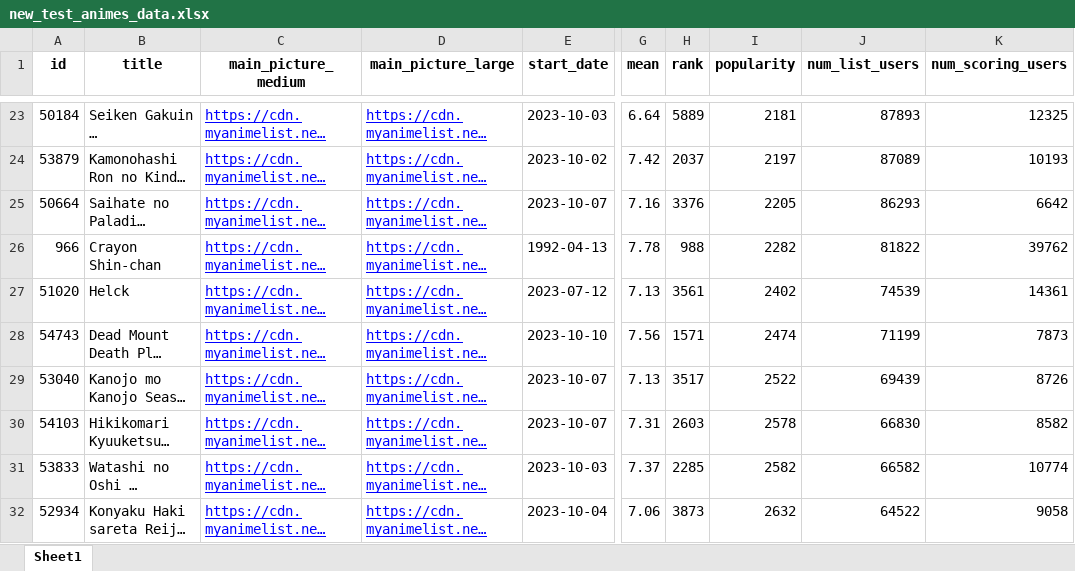
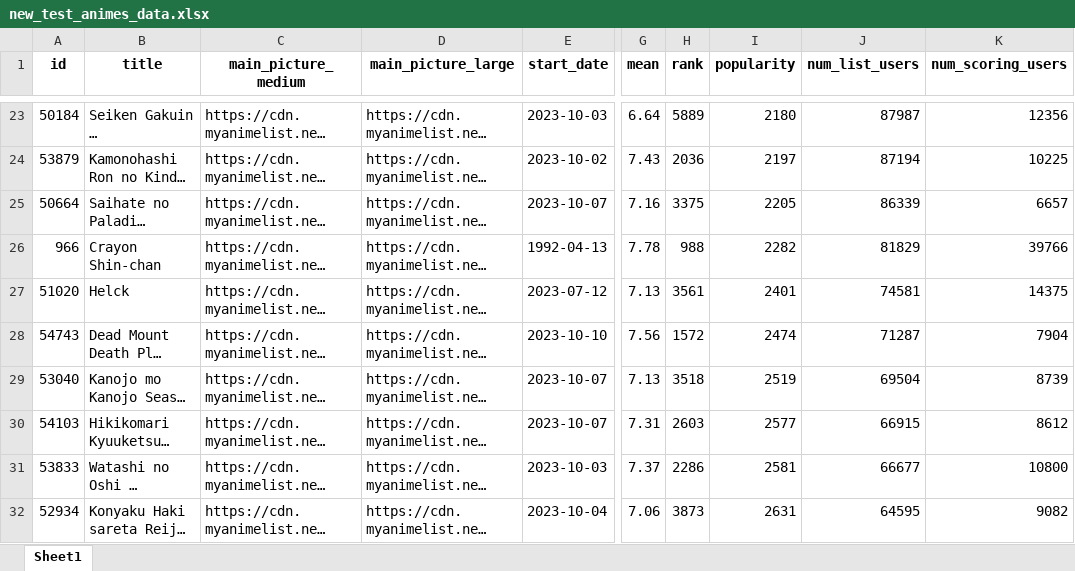
Before and after one commit to NeoLou/APS360-project, an Excel workbook: data_collection/new_test_data/new_test_animes_data.xlsx, sheet Sheet1, drawn as a sheet; only a part is shown, gaps mark what is left out; long unchanged cells end in …; values as stored, in another font and other column widths than the file's, no borders; the diff covers the shown part only; the diff names each change by its address in the sheet, - before the commit and + after, or states it on an @@ line.

```diff
--- a/data_collection/new_test_data/new_test_animes_data.xlsx (sheet Sheet1)
+++ b/data_collection/new_test_data/new_test_animes_data.xlsx (sheet Sheet1)
@@ C23:D32 underline: on → off, text colour: #0000FF → black @@
-I23 (popularity): 2181
+I23 (popularity): 2180
-J23 (num_list_users): 87893
+J23 (num_list_users): 87987
-K23 (num_scoring_users): 12325
+K23 (num_scoring_users): 12356
-G24 (mean): 7.42
+G24 (mean): 7.43
-H24 (rank): 2037
+H24 (rank): 2036
-J24 (num_list_users): 87089
+J24 (num_list_users): 87194
-K24 (num_scoring_users): 10193
+K24 (num_scoring_users): 10225
-H25 (rank): 3376
+H25 (rank): 3375
-J25 (num_list_users): 86293
+J25 (num_list_users): 86339
-K25 (num_scoring_users): 6642
+K25 (num_scoring_users): 6657
-J26 (num_list_users): 81822
+J26 (num_list_users): 81829
-K26 (num_scoring_users): 39762
+K26 (num_scoring_users): 39766
-I27 (popularity): 2402
+I27 (popularity): 2401
-J27 (num_list_users): 74539
+J27 (num_list_users): 74581
-K27 (num_scoring_users): 14361
+K27 (num_scoring_users): 14375
-H28 (rank): 1571
+H28 (rank): 1572
-J28 (num_list_users): 71199
+J28 (num_list_users): 71287
-K28 (num_scoring_users): 7873
+K28 (num_scoring_users): 7904
-H29 (rank): 3517
+H29 (rank): 3518
-I29 (popularity): 2522
+I29 (popularity): 2519
-J29 (num_list_users): 69439
+J29 (num_list_users): 69504
-K29 (num_scoring_users): 8726
+K29 (num_scoring_users): 8739
-I30 (popularity): 2578
+I30 (popularity): 2577
-J30 (num_list_users): 66830
+J30 (num_list_users): 66915
-K30 (num_scoring_users): 8582
+K30 (num_scoring_users): 8612
-H31 (rank): 2285
+H31 (rank): 2286
-I31 (popularity): 2582
+I31 (popularity): 2581
-J31 (num_list_users): 66582
+J31 (num_list_users): 66677
-K31 (num_scoring_users): 10774
+K31 (num_scoring_users): 10800
-I32 (popularity): 2632
+I32 (popularity): 2631
-J32 (num_list_users): 64522
+J32 (num_list_users): 64595
-K32 (num_scoring_users): 9058
+K32 (num_scoring_users): 9082
```
Also changed, not shown: 23 removed rows, 257 edited cells and cell formats elsewhere in this sheet, 9 other files.
